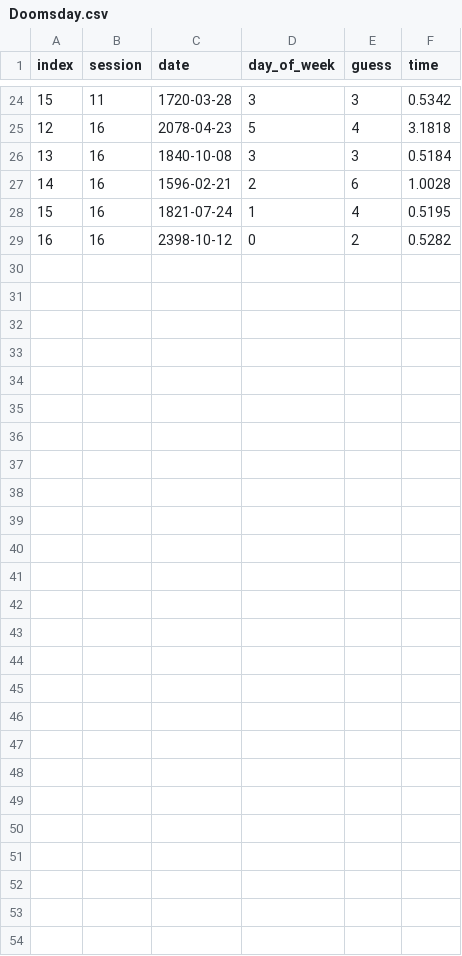
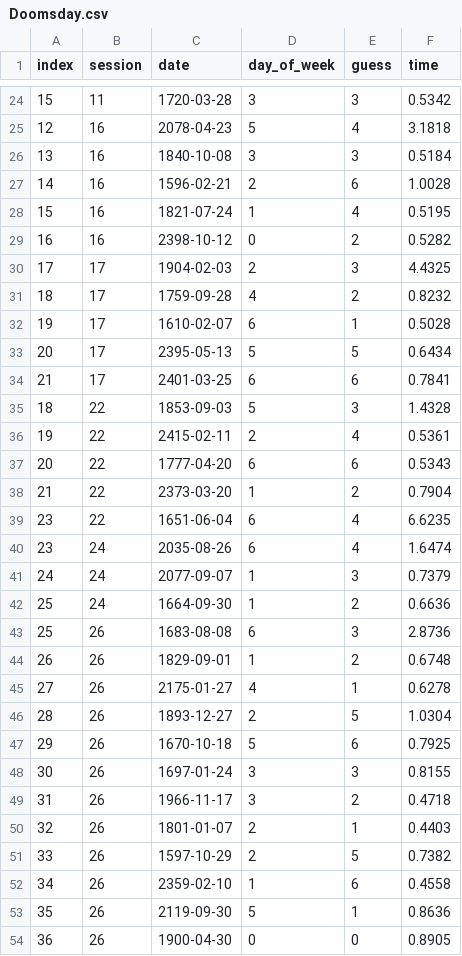
Before and after one commit to blesma42/Doomsday-Algorithm, a CSV file: Doomsday.csv, drawn as a sheet; only a part is shown, gaps mark what is left out.

```diff
--- a/Doomsday.csv
+++ b/Doomsday.csv
@@ -29 +29,26 @@ index, session, date, day_of_week, guess, time
 16, 16, 2398-10-12, 0, 2, 0.5282
+17, 17, 1904-02-03, 2, 3, 4.4325
+18, 17, 1759-09-28, 4, 2, 0.8232
+19, 17, 1610-02-07, 6, 1, 0.5028
+20, 17, 2395-05-13, 5, 5, 0.6434
+21, 17, 2401-03-25, 6, 6, 0.7841
+18, 22, 1853-09-03, 5, 3, 1.4328
+19, 22, 2415-02-11, 2, 4, 0.5361
+20, 22, 1777-04-20, 6, 6, 0.5343
+21, 22, 2373-03-20, 1, 2, 0.7904
+23, 22, 1651-06-04, 6, 4, 6.6235
+23, 24, 2035-08-26, 6, 4, 1.6474
+24, 24, 2077-09-07, 1, 3, 0.7379
+25, 24, 1664-09-30, 1, 2, 0.6636
+25, 26, 1683-08-08, 6, 3, 2.8736
+26, 26, 1829-09-01, 1, 2, 0.6748
+27, 26, 2175-01-27, 4, 1, 0.6278
+28, 26, 1893-12-27, 2, 5, 1.0304
+29, 26, 1670-10-18, 5, 6, 0.7925
+30, 26, 1697-01-24, 3, 3, 0.8155
+31, 26, 1966-11-17, 3, 2, 0.4718
+32, 26, 1801-01-07, 2, 1, 0.4403
+33, 26, 1597-10-29, 2, 5, 0.7382
+34, 26, 2359-02-10, 1, 6, 0.4558
+35, 26, 2119-09-30, 5, 1, 0.8636
+36, 26, 1900-04-30, 0, 0, 0.8905
```
Also changed, not shown: 1 other file.
